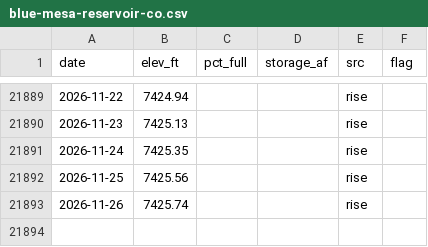
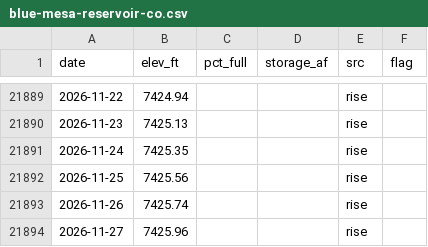
Before and after one commit to issbguru-png/lakelevelfinder, a CSV file: data/series/blue-mesa-reservoir-co.csv, drawn as a sheet; only a part is shown, gaps mark what is left out.

```diff
--- a/data/series/blue-mesa-reservoir-co.csv
+++ b/data/series/blue-mesa-reservoir-co.csv
@@ -21893 +21893,2 @@ date,elev_ft,pct_full,storage_af,src,flag
 2026-11-26,7425.74,,,rise,
+2026-11-27,7425.96,,,rise,
```
Also changed, not shown: data/series/canyon-ferry-lake-mt.csv, data/series/cheney-reservoir-ks.csv, 19 other files.
